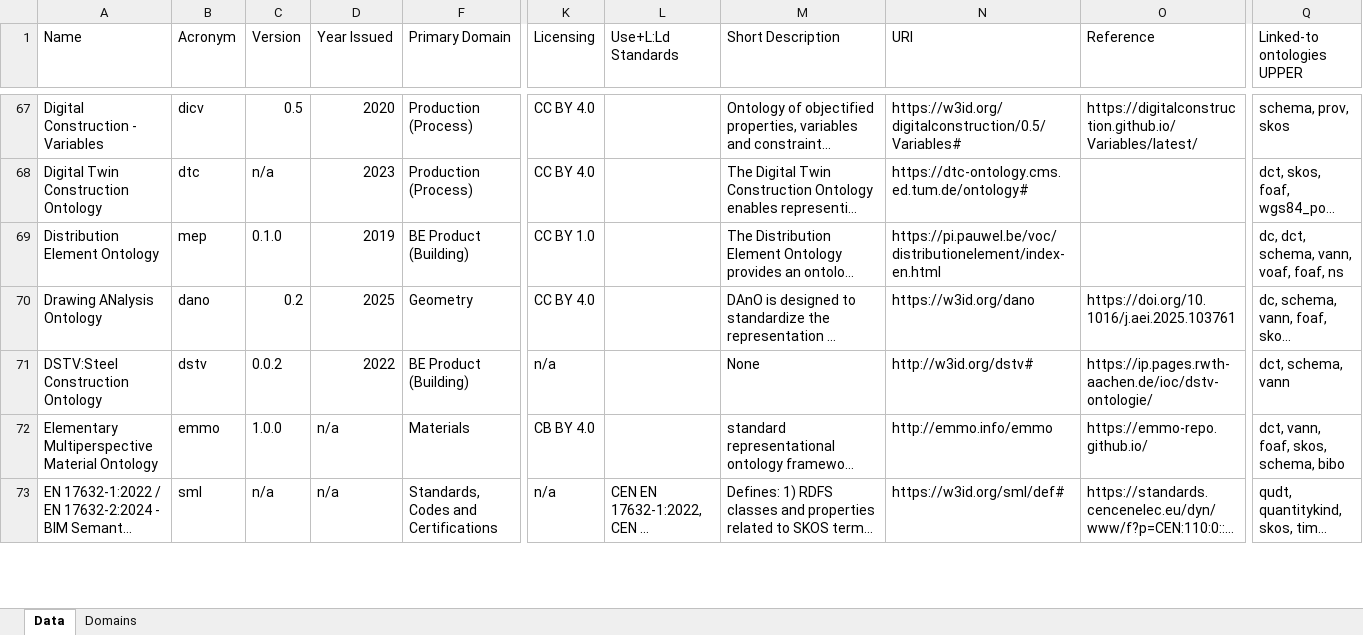
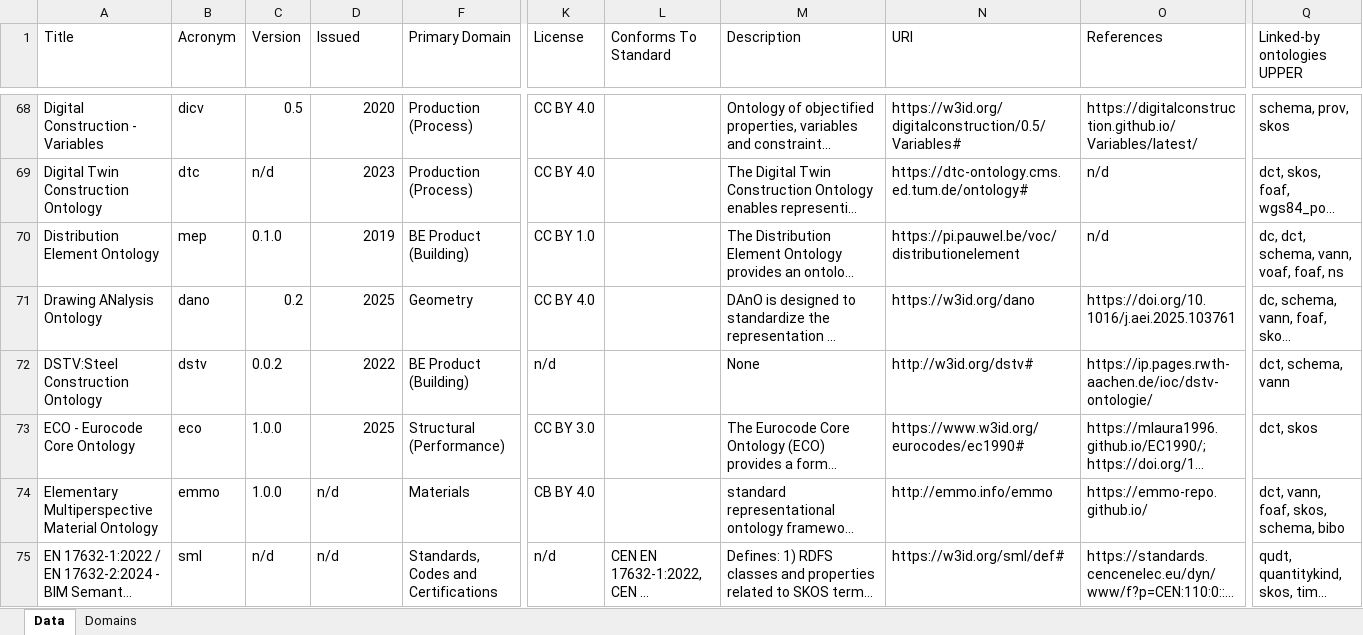
Before and after one commit to CyberbuildLab/BE-OLS, an Excel workbook: data/Ontologies_forRepo.xlsx, sheet Data, drawn as a sheet; only a part is shown, gaps mark what is left out; long unchanged cells end in …; values as stored, in another font and other column widths than the file's, no cell formats; table styles not drawn; addresses are those after the commit; the diff covers the shown part only; the diff names each change by its address in the sheet, - before the commit and + after, or states it on an @@ line.

Commit message:
Updated spreadsheet column names

```diff
--- a/data/Ontologies_forRepo.xlsx (sheet Data)
+++ b/data/Ontologies_forRepo.xlsx (sheet Data)
-A1: Name
+A1: Title
-D1: Year Issued
+D1: Issued
-K1: Licensing
+K1: License
-L1: Use+L:Ld Standards
+L1: Conforms To Standard
-M1: Short Description
+M1: Description
-O1: Reference
+O1: References
-Q1: Linked-to ontologies UPPER
+Q1: Linked-by ontologies UPPER
-C69 (Version): n/a
+C69 (Version): n/d
-O69:O70 (References): (empty)
+O69:O70 (References): n/d
-N70 (URI): https://pi.pauwel.be/voc/distributionelement/index-en.html
+N70 (URI): https://pi.pauwel.be/voc/distributionelement
-K72 (License): n/a
+K72 (License): n/d
@@ row 142 moved to row 73: ECO - Eurocode Core Ontology @@
-D74:D75 (Issued): n/a
+D74:D75 (Issued): n/d
-C75 (Version): n/a
+C75 (Version): n/d
-K75 (License): n/a
+K75 (License): n/d
```
Also changed, not shown: 1 added row, 3 moved rows and 152 edited cells elsewhere in this sheet, cell formats, formulas that keep their value, 3 other files.
